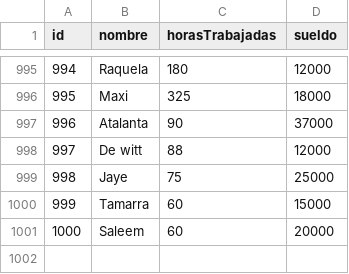
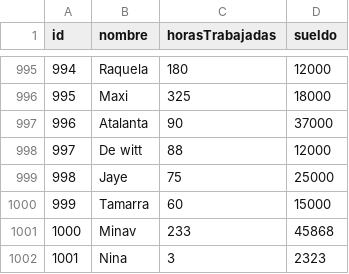
Before and after one commit to Nehlk/tp3, a CSV file: Win_64/data.csv, drawn as a sheet; only a part is shown, gaps mark what is left out; removed rows and columns are numbered as before the commit, all else as after; the diff names each change by its address in the sheet, - before the commit and + after, or states it on an @@ line.

```diff
--- a/Win_64/data.csv
+++ b/Win_64/data.csv
-row 1001: 1000 | Saleem | 60 | 20000
+row 1001: 1000 | Minav | 233 | 45868
+row 1002: 1001 | Nina | 3 | 2323
```
Also changed, not shown: 20 other files.
